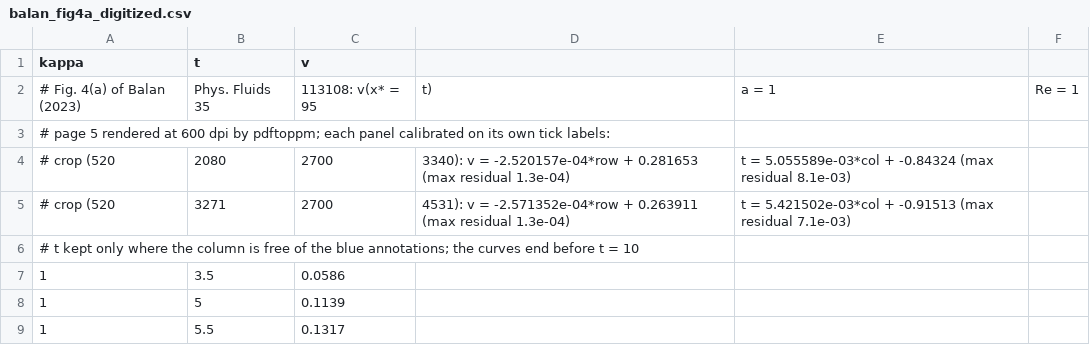
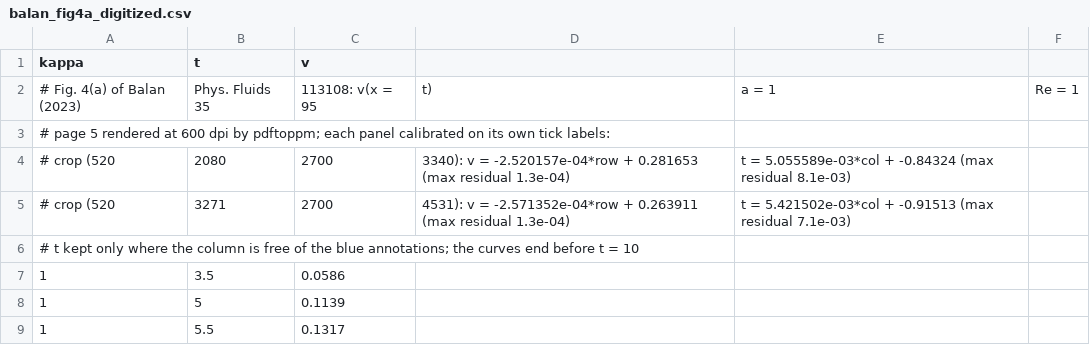
Before and after one commit to ichristov/viscoelastic-startup, a CSV file: tools/balan_fig4a_digitized.csv, drawn as a sheet; only a part is shown.

Commit message:
Balan: half-time-step check in the mechanism cell; x = 95 replaces x* in tools

```diff
--- a/tools/balan_fig4a_digitized.csv
+++ b/tools/balan_fig4a_digitized.csv
@@ -1,3 +1,3 @@
 kappa,t,v
-# Fig. 4(a) of Balan (2023), Phys. Fluids 35, 113108: v(x* = 95, t), a = 1, Re = 1
+# Fig. 4(a) of Balan (2023), Phys. Fluids 35, 113108: v(x = 95, t), a = 1, Re = 1
 # page 5 rendered at 600 dpi by pdftoppm; each panel calibrated on its own tick labels:
```
Also changed, not shown: 3 other files.
